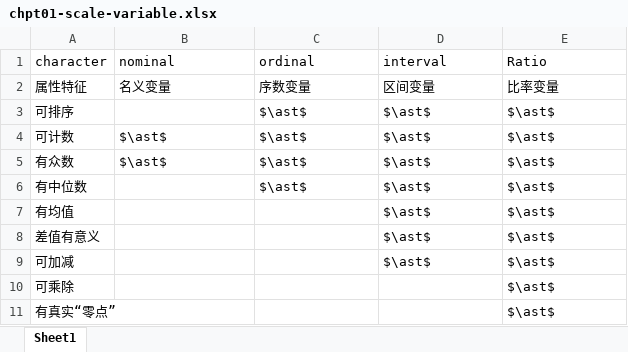
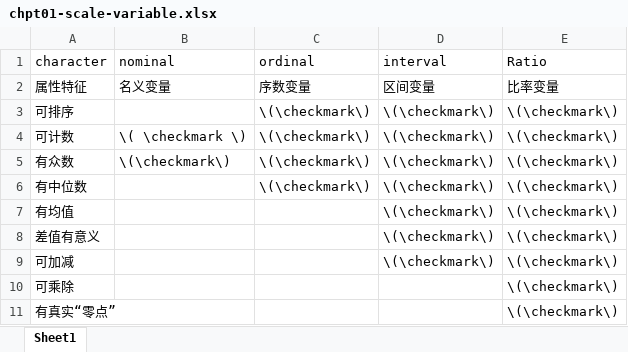
Before and after one commit to huhuaping/course-stat, an Excel workbook: data-analysis/chpt01-scale-variable.xlsx, sheet Sheet1, drawn as a sheet; values as stored, in another font and other column widths than the file's, no borders; the diff names each change by its address in the sheet, - before the commit and + after, or states it on an @@ line.

Commit message:
chpt01-slide-finish 0.5

```diff
--- a/data-analysis/chpt01-scale-variable.xlsx (sheet Sheet1)
+++ b/data-analysis/chpt01-scale-variable.xlsx (sheet Sheet1)
-C3:C6 (ordinal): $\ast$
+C3:C6 (ordinal): \(\checkmark\)
-D3:D9 (interval): $\ast$
+D3:D9 (interval): \(\checkmark\)
-E3:E11 (Ratio): $\ast$
+E3:E11 (Ratio): \(\checkmark\)
-B4 (nominal): $\ast$
+B4 (nominal): \( \checkmark \)
-B5 (nominal): $\ast$
+B5 (nominal): \(\checkmark\)
```
Also changed, not shown: 35 other files.
